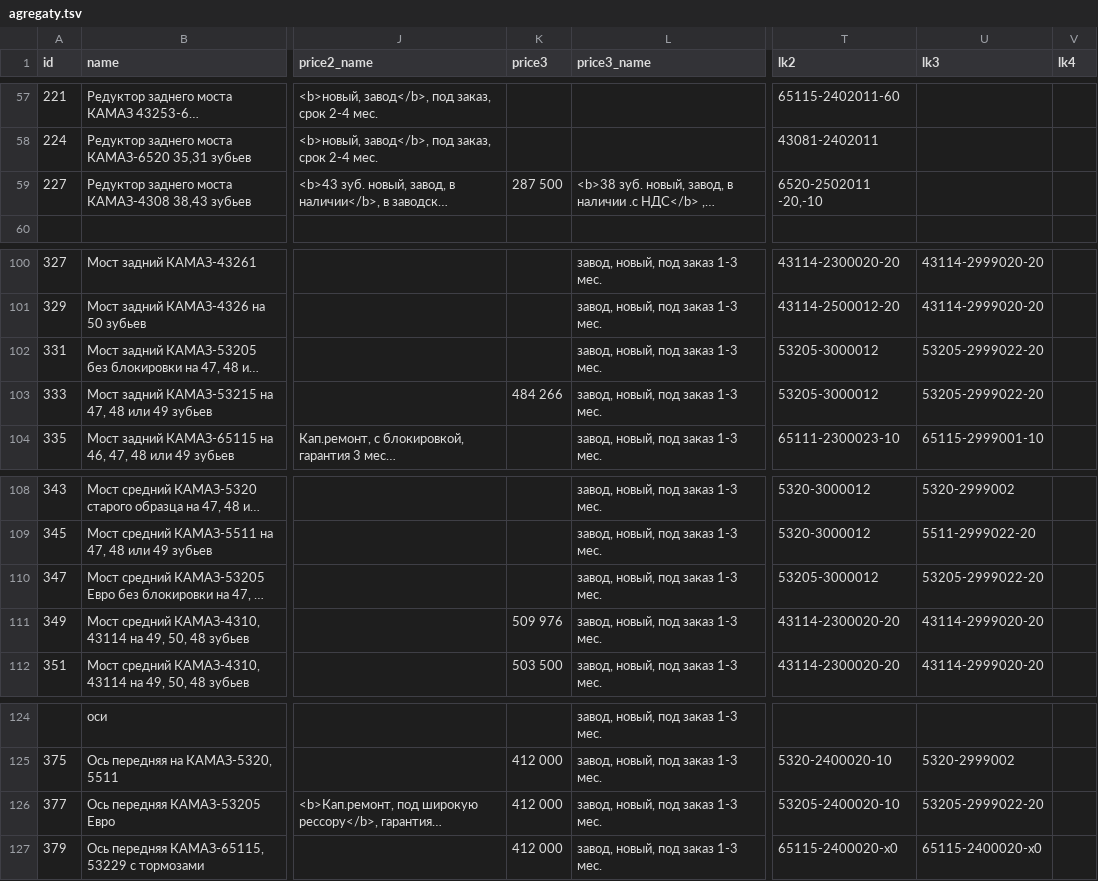
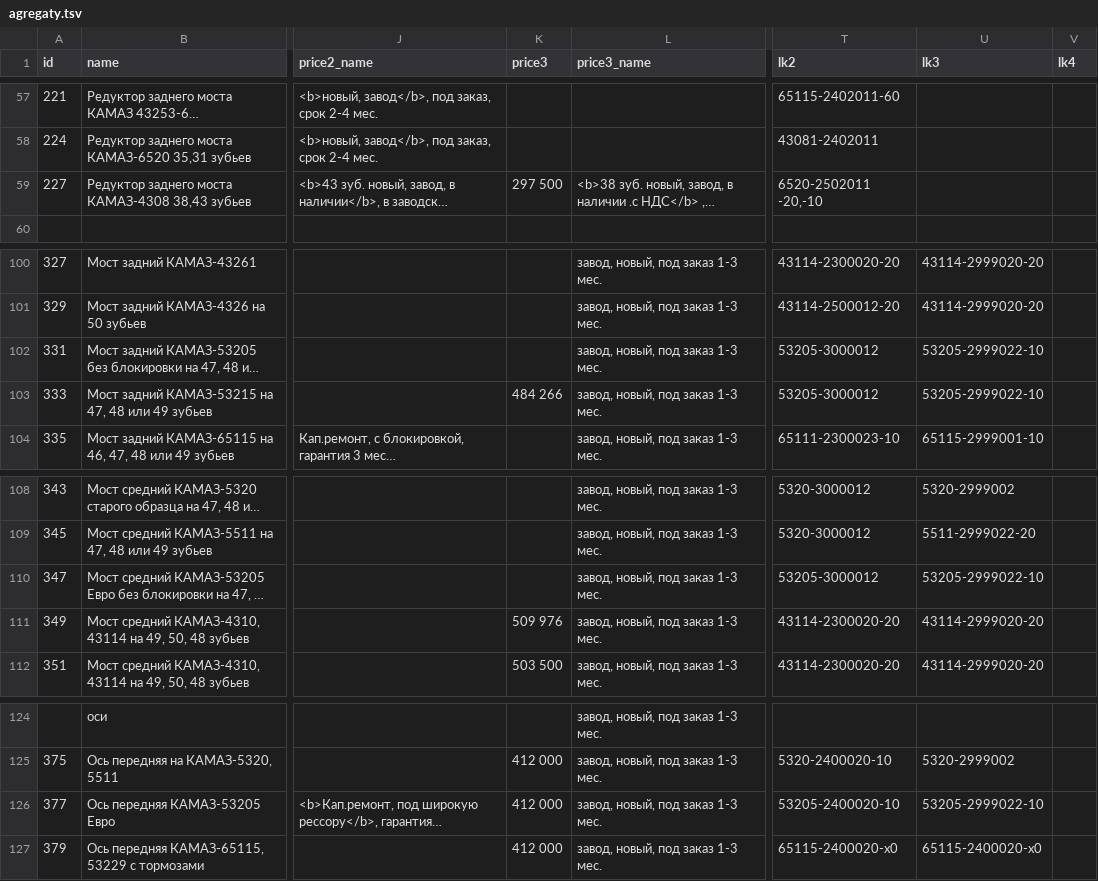
Before and after one commit to reesly/zap-kam, a TSV file: data/agregaty.tsv, drawn as a sheet; only a part is shown, gaps mark what is left out; long unchanged cells end in …; the diff covers the shown part only; the diff names each change by its address in the sheet, - before the commit and + after, or states it on an @@ line.

```diff
--- a/data/agregaty.tsv
+++ b/data/agregaty.tsv
-K59 (price3): 287 500
+K59 (price3): 297 500
-U102:U103 (lk3): 53205-2999022-20
+U102:U103 (lk3): 53205-2999022-10
-U110 (lk3): 53205-2999022-20
+U110 (lk3): 53205-2999022-10
-U126 (lk3): 53205-2999022-20
+U126 (lk3): 53205-2999022-10
```
Also changed, not shown: 20 edited cells elsewhere in this file, data/k5490.tsv.
